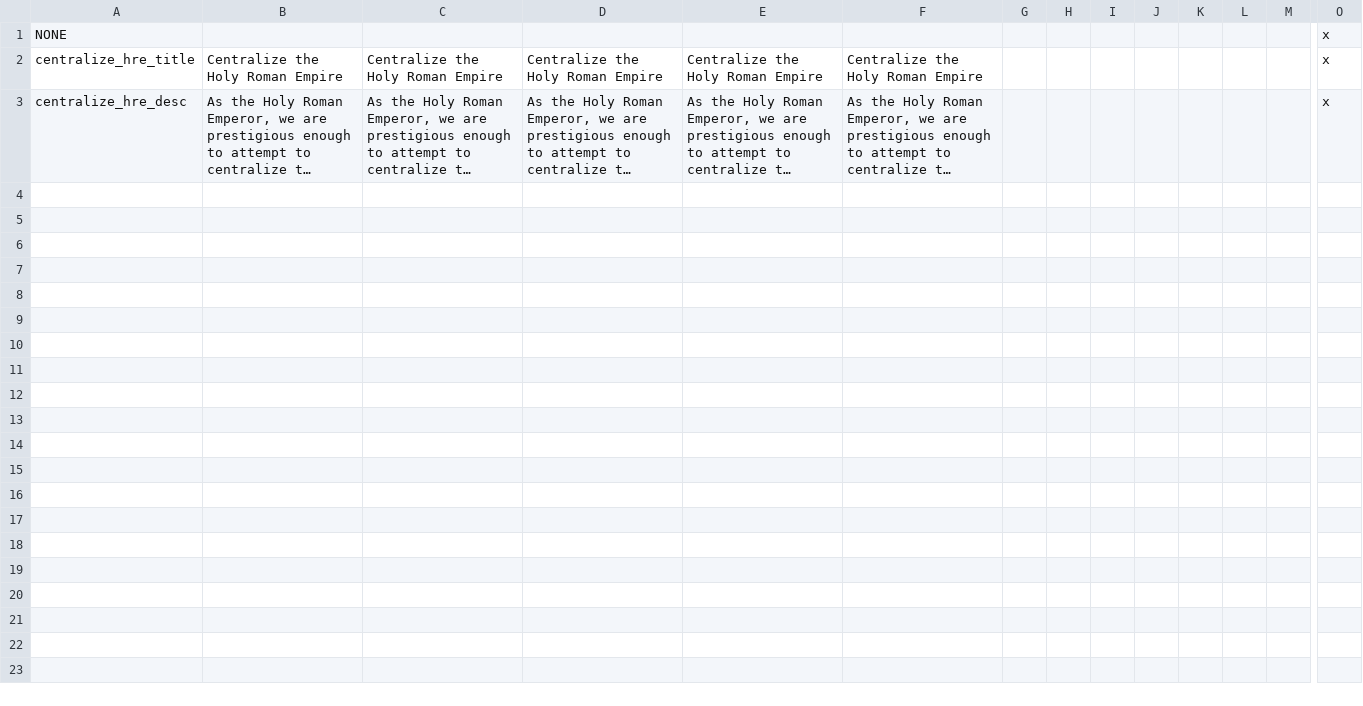
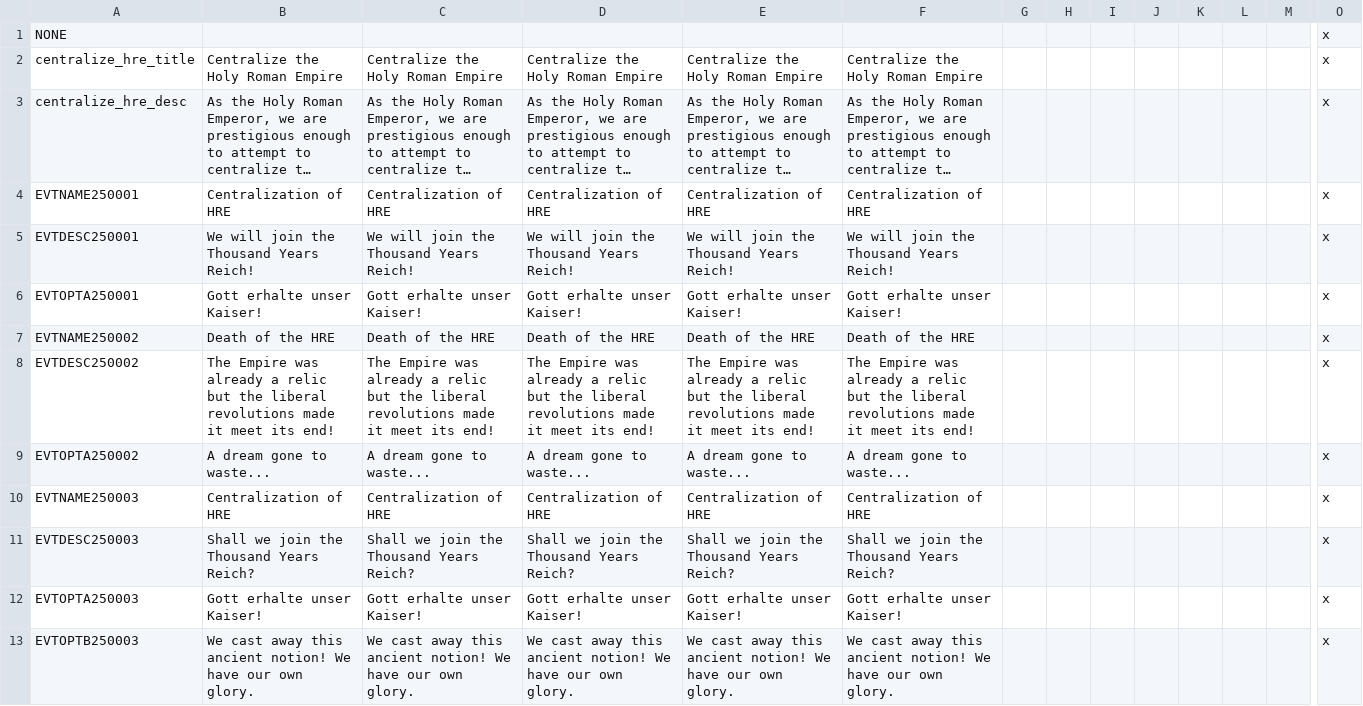
Before and after one commit to ParadoxGameConverters/EU4ToVic2, a CSV file: EU4toV2/Data_Files/localisation/0_Converter.csv, drawn as a sheet; only a part is shown, gaps mark what is left out; long unchanged cells end in …; rows hold the shown columns only; the diff names each change by its address in the sheet, - before the commit and + after, or states it on an @@ line.

```diff
--- a/EU4toV2/Data_Files/localisation/0_Converter.csv
+++ b/EU4toV2/Data_Files/localisation/0_Converter.csv
+row 4: EVTNAME250001 | Centralization of HRE | Centralization of HRE | Centralization of HRE | Centralization of HRE | Centralization of HRE |  |  |  |  |  |  |  | x
+row 5: EVTDESC250001 | We will join the Thousand Years Reich! | We will join the Thousand Years Reich! | We will join the Thousand Years Reich! | We will join the Thousand Years Reich! | We will join the Thousand Years Reich! |  |  |  |  |  |  |  | x
+row 6: EVTOPTA250001 | Gott erhalte unser Kaiser! | Gott erhalte unser Kaiser! | Gott erhalte unser Kaiser! | Gott erhalte unser Kaiser! | Gott erhalte unser Kaiser! |  |  |  |  |  |  |  | x
+row 7: EVTNAME250002 | Death of the HRE | Death of the HRE | Death of the HRE | Death of the HRE | Death of the HRE |  |  |  |  |  |  |  | x
+row 8: EVTDESC250002 | The Empire was already a relic but the liberal revolutions made it meet its end! | The Empire was already a relic but the liberal revolutions made it meet its end! | The Empire was already a relic but the liberal revolutions made it meet its end! | The Empire was already a relic but the liberal revolutions made it meet its end! | The Empire was already a relic but the liberal revolutions made it meet its end! |  |  |  |  |  |  |  | x
+row 9: EVTOPTA250002 | A dream gone to waste... | A dream gone to waste... | A dream gone to waste... | A dream gone to waste... | A dream gone to waste... |  |  |  |  |  |  |  | x
+row 10: EVTNAME250003 | Centralization of HRE | Centralization of HRE | Centralization of HRE | Centralization of HRE | Centralization of HRE |  |  |  |  |  |  |  | x
+row 11: EVTDESC250003 | Shall we join the Thousand Years Reich? | Shall we join the Thousand Years Reich? | Shall we join the Thousand Years Reich? | Shall we join the Thousand Years Reich? | Shall we join the Thousand Years Reich? |  |  |  |  |  |  |  | x
+row 12: EVTOPTA250003 | Gott erhalte unser Kaiser! | Gott erhalte unser Kaiser! | Gott erhalte unser Kaiser! | Gott erhalte unser Kaiser! | Gott erhalte unser Kaiser! |  |  |  |  |  |  |  | x
+row 13: EVTOPTB250003 | We cast away this ancient notion! We have our own glory. | We cast away this ancient notion! We have our own glory. | We cast away this ancient notion! We have our own glory. | We cast away this ancient notion! We have our own glory. | We cast away this ancient notion! We have our own glory. |  |  |  |  |  |  |  | x
```
Also changed, not shown: EU4toV2/Data_Files/localisation/0_Cultures.csv, 1 other file.
